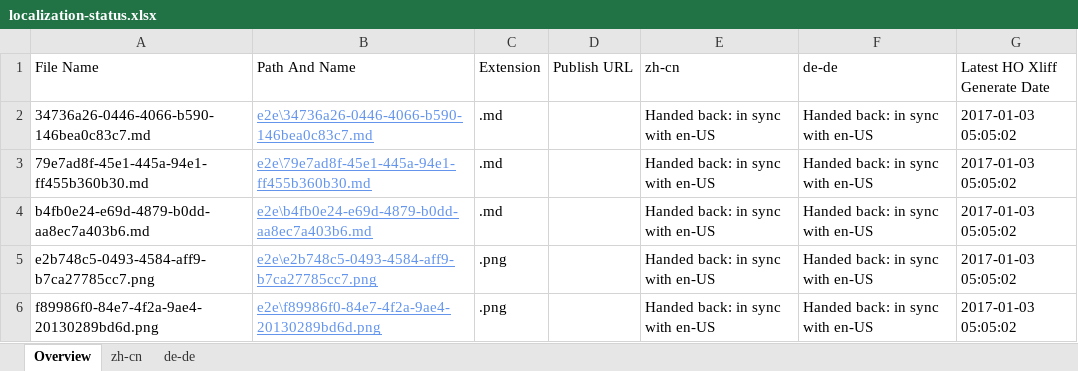
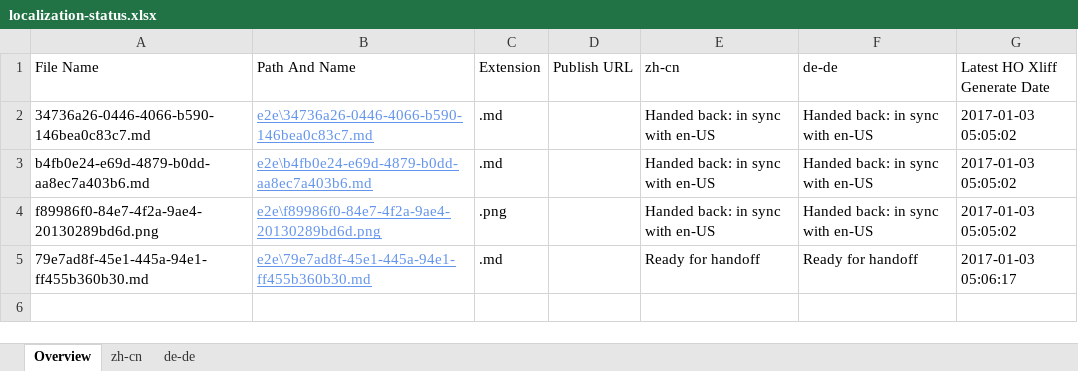
Before and after one commit to OpenLocalizationTestOrg/ol-test1-handback, an Excel workbook: ol-handback/OpenLocalizationTestOrg/ol-test1/ci/localization-status.xlsx, sheet Overview, drawn as a sheet; values as stored, in another font and other column widths than the file's, no borders; table styles not drawn; removed rows and columns are numbered as before the commit, all else as after; the diff names each change by its address in the sheet, - before the commit and + after, or states it on an @@ line.

Commit message:
Generate Report for Handoff

```diff
--- a/ol-handback/OpenLocalizationTestOrg/ol-test1/ci/localization-status.xlsx (sheet Overview)
+++ b/ol-handback/OpenLocalizationTestOrg/ol-test1/ci/localization-status.xlsx (sheet Overview)
-row 3: 79e7ad8f-45e1-445a-94e1-ff455b360b30.md | e2e\79e7ad8f-45e1-445a-94e1-ff455b360b30.md | .md |  | Handed back: in sync with en-US | Handed back: in sync with en-US | 2017-01-03 05:05:02
-row 5: e2b748c5-0493-4584-aff9-b7ca27785cc7.png | e2e\e2b748c5-0493-4584-aff9-b7ca27785cc7.png | .png |  | Handed back: in sync with en-US | Handed back: in sync with en-US | 2017-01-03 05:05:02
+row 5: 79e7ad8f-45e1-445a-94e1-ff455b360b30.md | e2e\79e7ad8f-45e1-445a-94e1-ff455b360b30.md | .md |  | Ready for handoff | Ready for handoff | 2017-01-03 05:06:17
```
Also changed, not shown: sheet zh-cn, sheet de-de.
